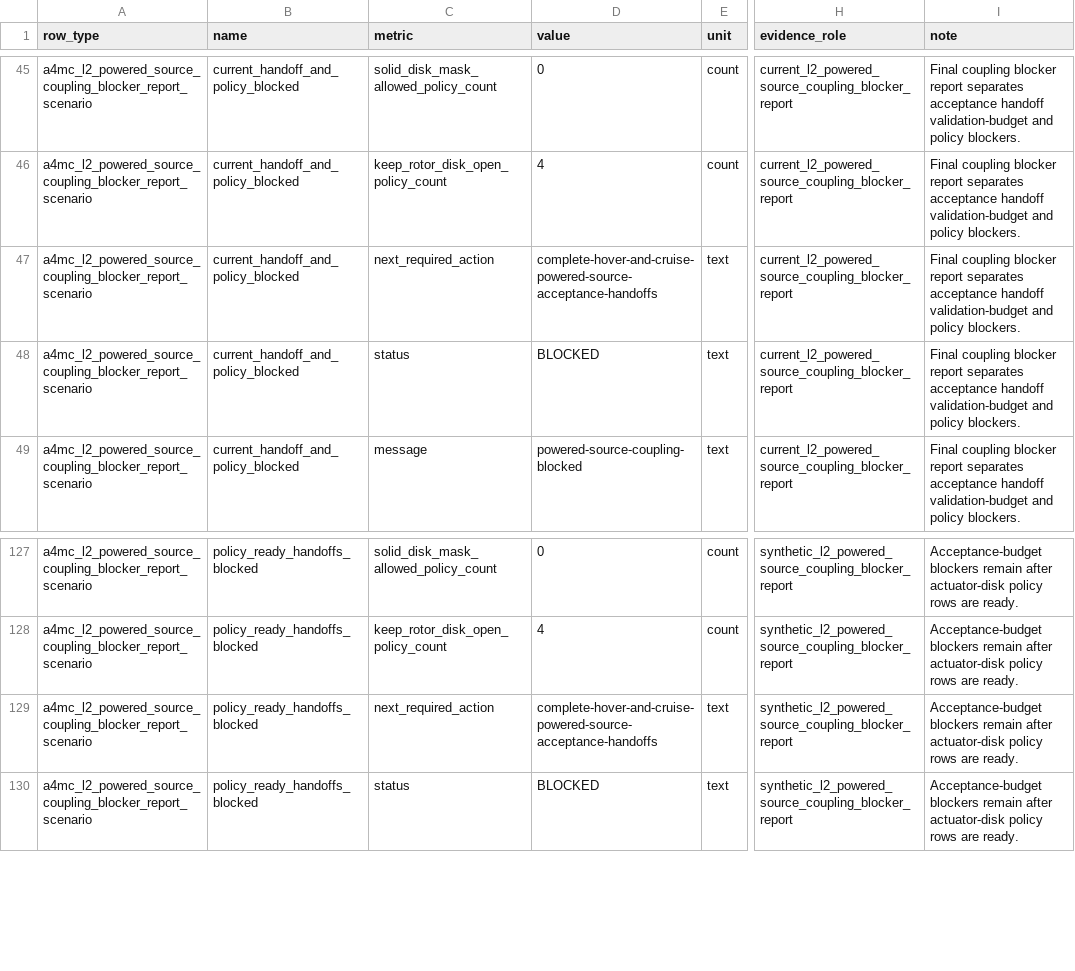
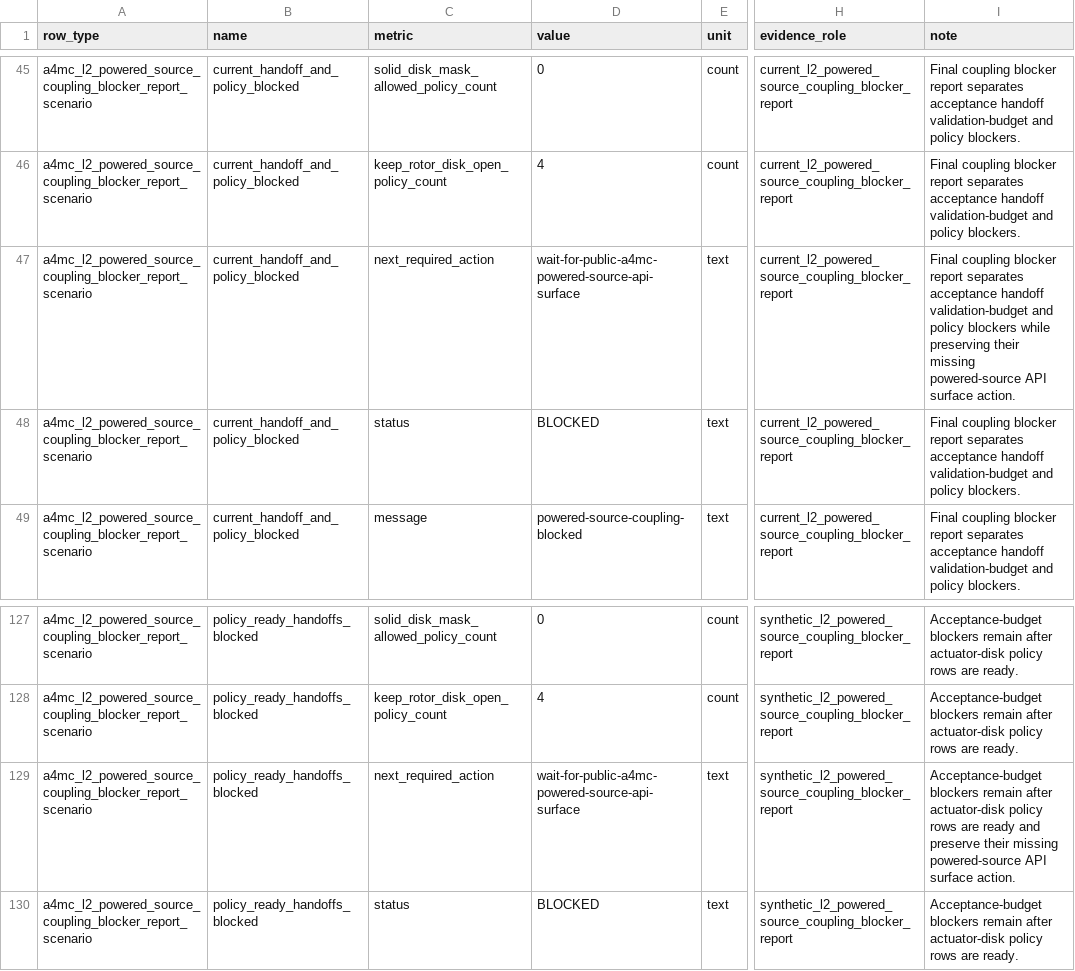
Before and after one commit to SakalioLabs/FPV-Dronecraft, a CSV file: docs/data/a4mc_l2_powered_source_coupling_blocker_report_packet.csv, drawn as a sheet; only a part is shown, gaps mark what is left out; the diff names each change by its address in the sheet, - before the commit and + after, or states it on an @@ line.

```diff
--- a/docs/data/a4mc_l2_powered_source_coupling_blocker_report_packet.csv
+++ b/docs/data/a4mc_l2_powered_source_coupling_blocker_report_packet.csv
-D47 (value): complete-hover-and-cruise-powered-source-acceptance-handoffs
+D47 (value): wait-for-public-a4mc-powered-source-api-surface
-I47 (note): …and policy blockers.
+I47 (note): …and policy blockers while preserving their missing powered-source API surface action.
-D129 (value): complete-hover-and-cruise-powered-source-acceptance-handoffs
+D129 (value): wait-for-public-a4mc-powered-source-api-surface
-I129 (note): …rows are ready.
+I129 (note): …rows are ready and preserve their missing powered-source API surface action.
```
Also changed, not shown: docs/data/a4mc_l2_powered_source_acceptance_budget_blocker_report_packet.csv, 5 other files.
